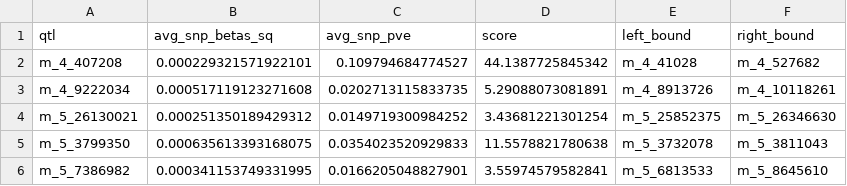
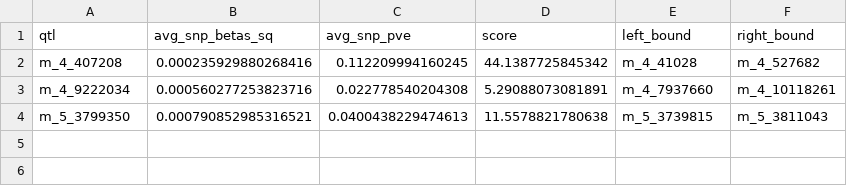
Before and after one commit to jkhta/sar_qtl, a CSV file: figures/qtl_ci_linkage_map/covariate/bd_gxe_cov_qtl_ci.csv, drawn as a sheet.

```diff
--- a/figures/qtl_ci_linkage_map/covariate/bd_gxe_cov_qtl_ci.csv
+++ b/figures/qtl_ci_linkage_map/covariate/bd_gxe_cov_qtl_ci.csv
@@ -1,6 +1,4 @@
 qtl,avg_snp_betas_sq,avg_snp_pve,score,left_bound,right_bound
-m_4_407208,0.000229321571922101,0.109794684774527,44.1387725845342,m_4_41028,m_4_527682
-m_4_9222034,0.000517119123271608,0.0202713115833735,5.29088073081891,m_4_8913726,m_4_10118261
-m_5_26130021,0.000251350189429312,0.0149719300984252,3.43681221301254,m_5_25852375,m_5_26346630
-m_5_3799350,0.000635613393168075,0.0354023520929833,11.5578821780638,m_5_3732078,m_5_3811043
-m_5_7386982,0.000341153749331995,0.0166205048827901,3.55974579582841,m_5_6813533,m_5_8645610
+m_4_407208,0.000235929880268416,0.112209994160245,44.1387725845342,m_4_41028,m_4_527682
+m_4_9222034,0.000560277253823716,0.022778540204308,5.29088073081891,m_4_7937660,m_4_10118261
+m_5_3799350,0.000790852985316521,0.0400438229474613,11.5578821780638,m_5_3739815,m_5_3811043
```
Also changed, not shown: figures/nam_allelic_series/data/trait_lme4qtl_fixef_no_cov.csv, figures/qtl_ci_linkage_map/covariate/bd_geno_cov_qtl_ci.csv, 9 other files.
